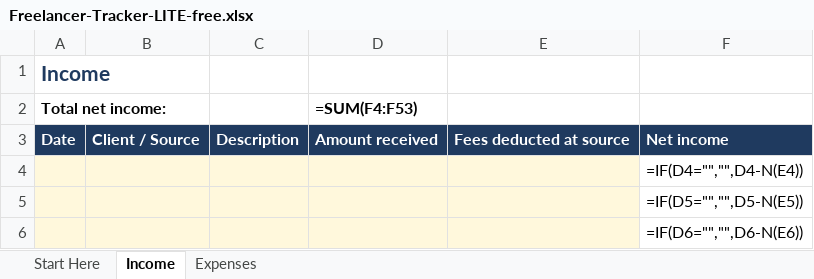
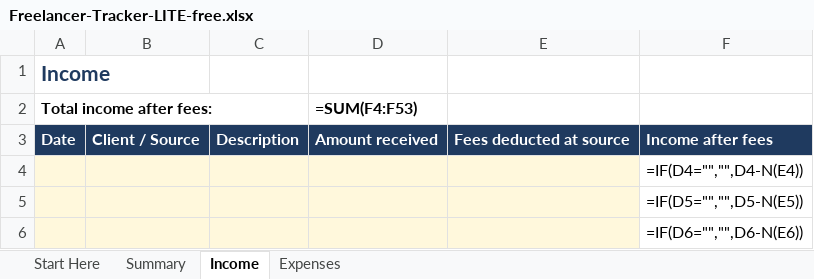
Before and after one commit to sugano-crypto/sugacon-shop, an Excel workbook: product/freelancer-tracker/dist_lite/Freelancer-Tracker-LITE-free.xlsx, sheet Income, drawn as a sheet; only a part is shown; values as stored, in another font and other column widths than the file's, no borders; formulas without a stored value are shown as written; the diff names each change by its address in the sheet, - before the commit and + after, or states it on an @@ line.

```diff
--- a/product/freelancer-tracker/dist_lite/Freelancer-Tracker-LITE-free.xlsx (sheet Income)
+++ b/product/freelancer-tracker/dist_lite/Freelancer-Tracker-LITE-free.xlsx (sheet Income)
+sheet tab: Summary
-A2: Total net income:
+A2: Total income after fees:
-F3: Net income
+F3: Income after fees
```
Also changed, not shown: sheet Start Here, product/freelancer-tracker/dist/Freelancer-Income-Tax-Set-Aside-Tracker-SAMPLE.xlsx, product/freelancer-tracker/dist/Freelancer-Income-Tax-Set-Aside-Tracker.xlsx, 4 other files.
